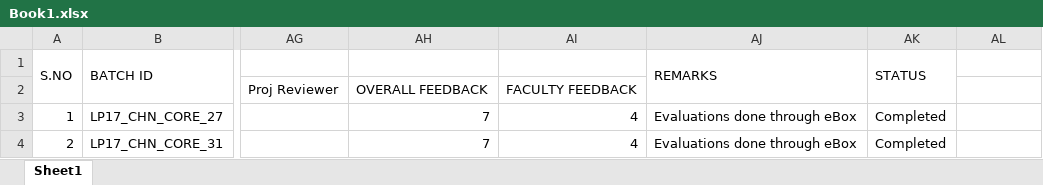
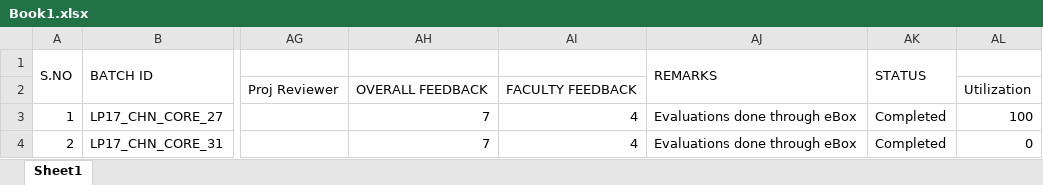
Before and after one commit to yogarajs/lpmanagement, an Excel workbook: LPManagement.UI/UploadedFiles/Book1.xlsx, sheet Sheet1, drawn as a sheet; only a part is shown, gaps mark what is left out; values as stored, in another font and other column widths than the file's, no borders; the diff names each change by its address in the sheet, - before the commit and + after, or states it on an @@ line.

```diff
--- a/LPManagement.UI/UploadedFiles/Book1.xlsx (sheet Sheet1)
+++ b/LPManagement.UI/UploadedFiles/Book1.xlsx (sheet Sheet1)
-AL2: (empty)
+AL2: Utilization
-AL3: (empty)
+AL3: 100
-AL4: (empty)
+AL4: 0
```
Also changed, not shown: 7 other files.
